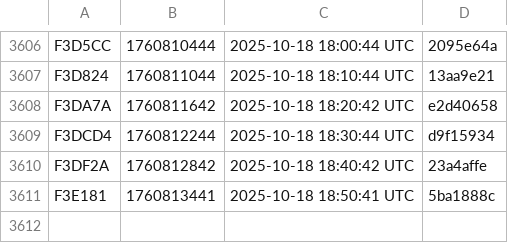
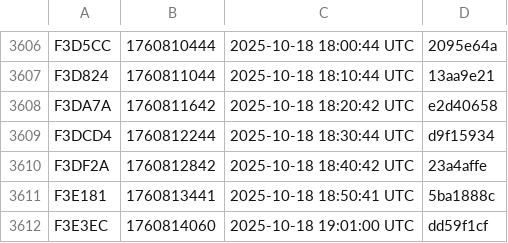
Before and after one commit to noob2git/weather, a CSV file: docs/assets/builds.csv, drawn as a sheet; only a part is shown, gaps mark what is left out.

```diff
--- a/docs/assets/builds.csv
+++ b/docs/assets/builds.csv
@@ -3611 +3611,2 @@ F3DF2A,1760812842,2025-10-18 18:40:42 UTC,23a4affe
 F3E181,1760813441,2025-10-18 18:50:41 UTC,5ba1888c
+F3E3EC,1760814060,2025-10-18 19:01:00 UTC,dd59f1cf
```
Also changed, not shown: data/weather_history.csv, 2 other files.
